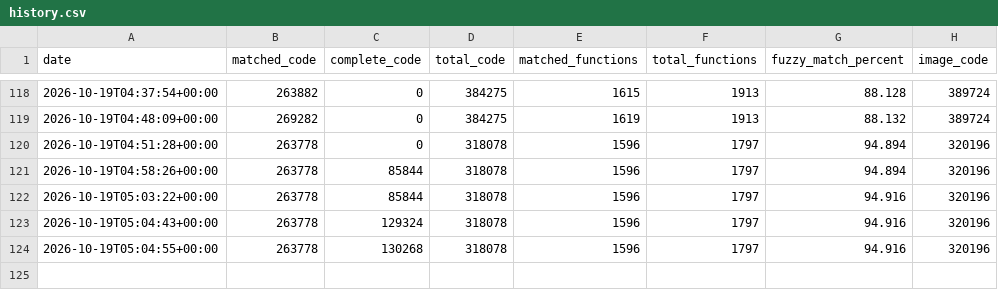
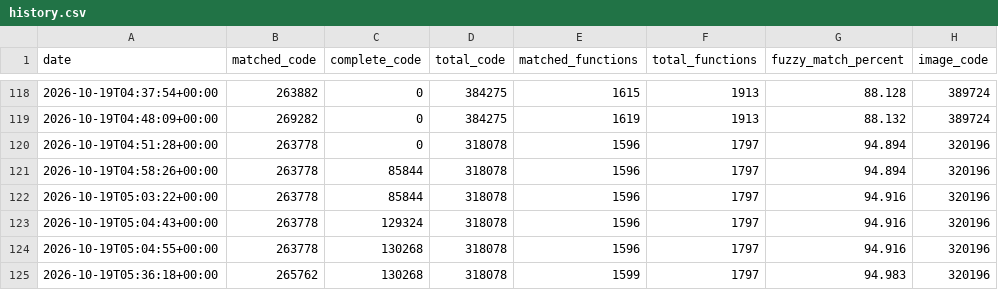
Before and after one commit to tylzars/bakutrainer, a CSV file: progress/history.csv, drawn as a sheet; only a part is shown, gaps mark what is left out.

Commit message:
Map entries: three functions matched

```diff
--- a/progress/history.csv
+++ b/progress/history.csv
@@ -124 +124,2 @@ date,matched_code,complete_code,total_code,matched_functions,total_functions,fuz
 2026-10-19T05:04:55+00:00,263778,130268,318078,1596,1797,94.916,320196
+2026-10-19T05:36:18+00:00,265762,130268,318078,1599,1797,94.983,320196
```
Also changed, not shown: 3 other files.
